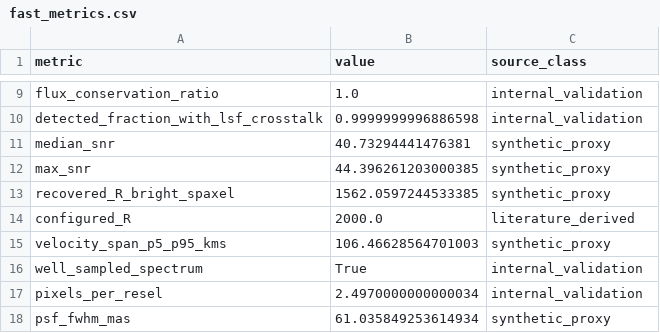
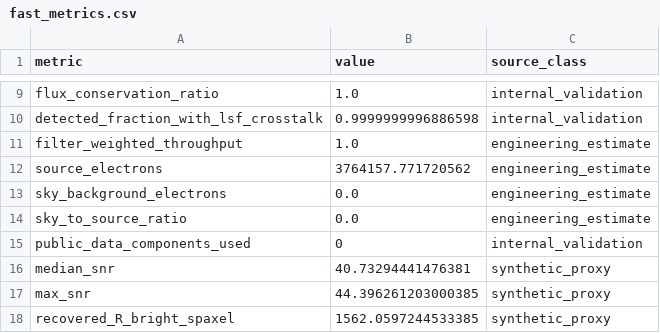
Before and after one commit to xhvoid/AO-Fed-IFU-Spectrograph-Simulation, a CSV file: figures/generated/fast_metrics.csv, drawn as a sheet; only a part is shown, gaps mark what is left out; the shorter side is filled out with more unchanged rows; the diff names each change by its address in the sheet, - before the commit and + after, or states it on an @@ line.

Commit message:
Enhance public-conditioned physics chain and public-data demonstration
Public data now enters the physics, not just the provenance log, and the
demonstration is expanded with figures, tables and a manifest. Project boundary
unchanged: learning/portfolio demonstrator, not a calibrated instrument/ETC.

integration.py (public_conditioned mode):
- SVO Ks transmission -> wavelength-dependent filter bandpass on the source.
- ESO SkyCalc transmission -> telluric absorption of the source.
- CALSPEC spectrum -> source continuum shape.
- ESO SkyCalc radiance -> sky-background electrons (area*exp*throughput*filter*
  dlambda*spaxel_solid_angle) added to the detector budget. Unit conversion is
  physical; absolute level is an engineering_estimate (sky_scaling), not an ETC.
- New config: public_cache_dir (force synthetic fallback) and sky_scaling.
- New metrics + metric_provenance: filter_weighted_throughput, source_electrons,
  sky_background_electrons, sky_to_source_ratio, public_data_components_used.
- PipelineResult gains sky_background_spectrum and conditioning_info.
- detected_fraction uses a source-only detector frame (sky excluded).

examples/run_public_data_figures.py (new, offline):
- public_inputs_overview.png, public_vs_synthetic_comparison.png,
  psf_sampling_strehl_grid.png, calibration_sensitivity_matrix.png
- public_data_metrics.csv (metric,value,source_class,component),
  public_data_summary.json (provenance log + public/synthetic counts),
  artifact_manifest.csv (path,type,generated_by,source_class,inputs_used,notes).

tests/test_public_data.py: loader public vs synthetic fallback, public-conditioned
provenance, public-vs-synthetic difference, sky-budget metrics, psf throughput,
and figure-table source_class. 40 -> 48 tests, all pass.

notebooks/06_public_data_conditioning.ipynb; README / docs/references.md /
docs/validation.md updated (sky/filter are engineering_estimate, not an ETC; SNR
is propagated Poisson+dark+read only). CI runs the new figures script offline.

```diff
--- a/figures/generated/fast_metrics.csv
+++ b/figures/generated/fast_metrics.csv
+row 11: filter_weighted_throughput | 1.0 | engineering_estimate
+row 12: source_electrons | 3764157.771720562 | engineering_estimate
+row 13: sky_background_electrons | 0.0 | engineering_estimate
+row 14: sky_to_source_ratio | 0.0 | engineering_estimate
+row 15: public_data_components_used | 0 | internal_validation
```
Also changed, not shown: 16 other files.
